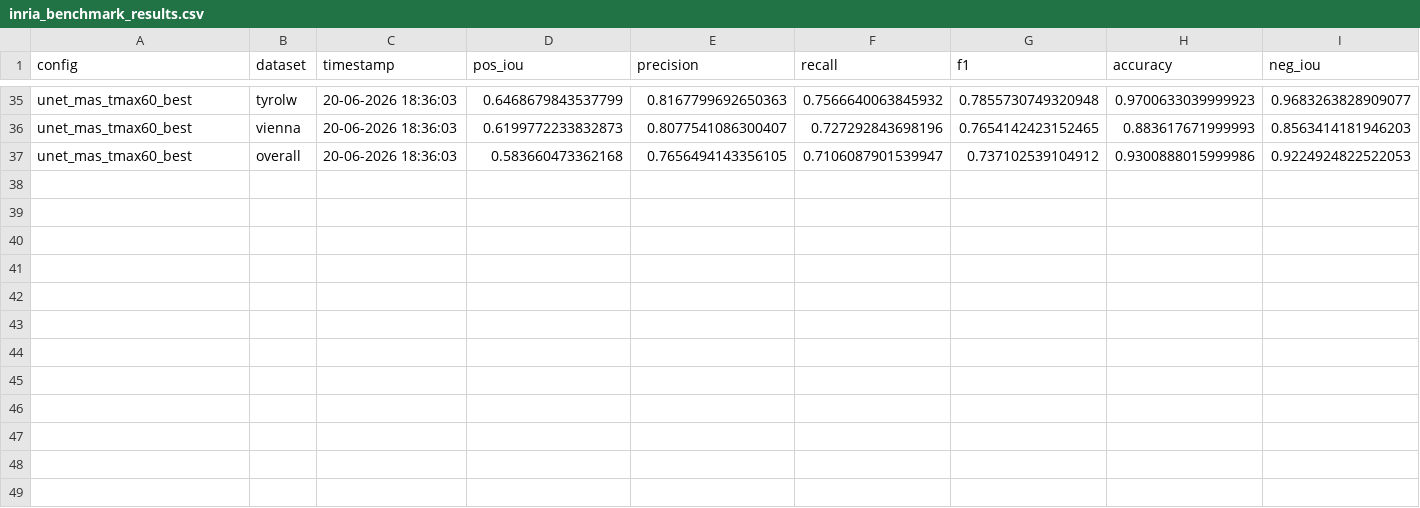
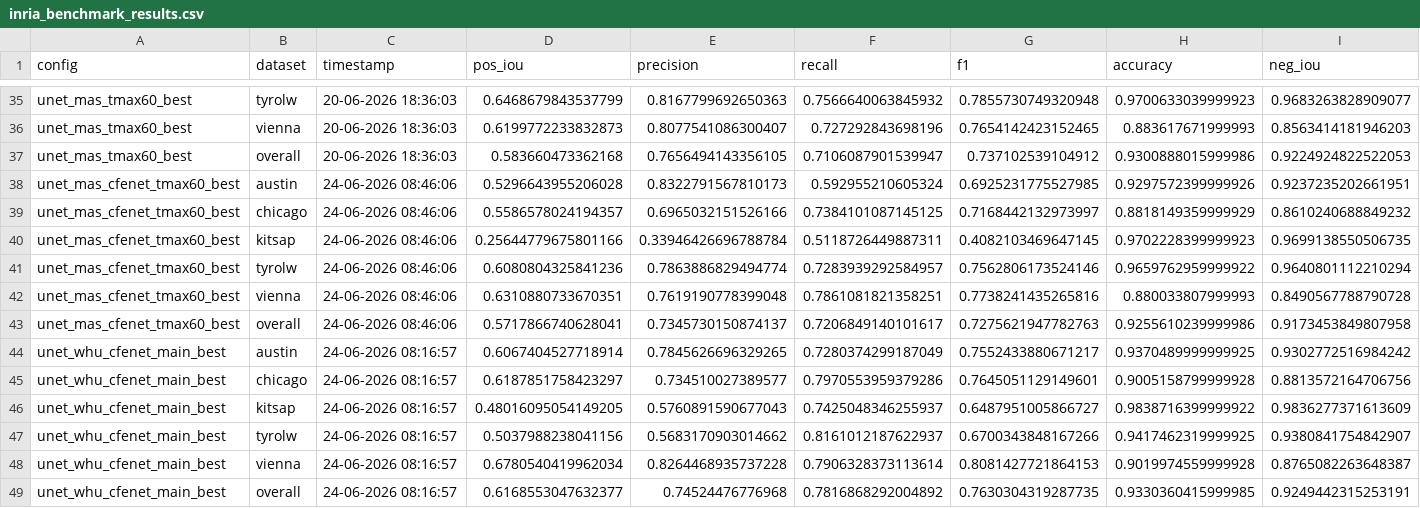
Before and after one commit to MrAI-Rohan/cross-fusion-aerialbs, a CSV file: inria_benchmark_results.csv, drawn as a sheet; only a part is shown, gaps mark what is left out; rows hold the shown columns only; the diff names each change by its address in the sheet, - before the commit and + after, or states it on an @@ line.

```diff
--- a/inria_benchmark_results.csv
+++ b/inria_benchmark_results.csv
+row 38: unet_mas_cfenet_tmax60_best | austin | 24-06-2026 08:46:06 | 0.5296643955206028 | 0.8322791567810173 | 0.592955210605324 | 0.6925231775527985 | 0.9297572399999926 | 0.9237235202661951
+row 39: unet_mas_cfenet_tmax60_best | chicago | 24-06-2026 08:46:06 | 0.5586578024194357 | 0.6965032151526166 | 0.7384101087145125 | 0.7168442132973997 | 0.8818149359999929 | 0.8610240688849232
+row 40: unet_mas_cfenet_tmax60_best | kitsap | 24-06-2026 08:46:06 | 0.25644779675801166 | 0.33946426696788784 | 0.5118726449887311 | 0.4082103469647145 | 0.9702228399999923 | 0.9699138550506735
+row 41: unet_mas_cfenet_tmax60_best | tyrolw | 24-06-2026 08:46:06 | 0.6080804325841236 | 0.7863886829494774 | 0.7283939292584957 | 0.7562806173524146 | 0.9659762959999922 | 0.9640801112210294
+row 42: unet_mas_cfenet_tmax60_best | vienna | 24-06-2026 08:46:06 | 0.6310880733670351 | 0.7619190778399048 | 0.7861081821358251 | 0.7738241435265816 | 0.880033807999993 | 0.8490567788790728
+row 43: unet_mas_cfenet_tmax60_best | overall | 24-06-2026 08:46:06 | 0.5717866740628041 | 0.7345730150874137 | 0.7206849140101617 | 0.7275621947782763 | 0.9255610239999986 | 0.9173453849807958
+row 44: unet_whu_cfenet_main_best | austin | 24-06-2026 08:16:57 | 0.6067404527718914 | 0.7845626696329265 | 0.7280374299187049 | 0.7552433880671217 | 0.9370489999999925 | 0.9302772516984242
+row 45: unet_whu_cfenet_main_best | chicago | 24-06-2026 08:16:57 | 0.6187851758423297 | 0.734510027389577 | 0.7970553959379286 | 0.7645051129149601 | 0.9005158799999928 | 0.8813572164706756
+row 46: unet_whu_cfenet_main_best | kitsap | 24-06-2026 08:16:57 | 0.48016095054149205 | 0.5760891590677043 | 0.7425048346255937 | 0.6487951005866727 | 0.9838716399999922 | 0.9836277371613609
+row 47: unet_whu_cfenet_main_best | tyrolw | 24-06-2026 08:16:57 | 0.5037988238041156 | 0.5683170903014662 | 0.8161012187622937 | 0.6700343848167266 | 0.9417462319999925 | 0.9380841754842907
+row 48: unet_whu_cfenet_main_best | vienna | 24-06-2026 08:16:57 | 0.6780540419962034 | 0.8264468935737228 | 0.7906328373113614 | 0.8081427721864153 | 0.9019974559999928 | 0.8765082263648387
+row 49: unet_whu_cfenet_main_best | overall | 24-06-2026 08:16:57 | 0.6168553047632377 | 0.74524476776968 | 0.7816868292004892 | 0.7630304319287735 | 0.9330360415999985 | 0.9249442315253191
```
Also changed, not shown: benchmark_results.csv, 5 other files.
